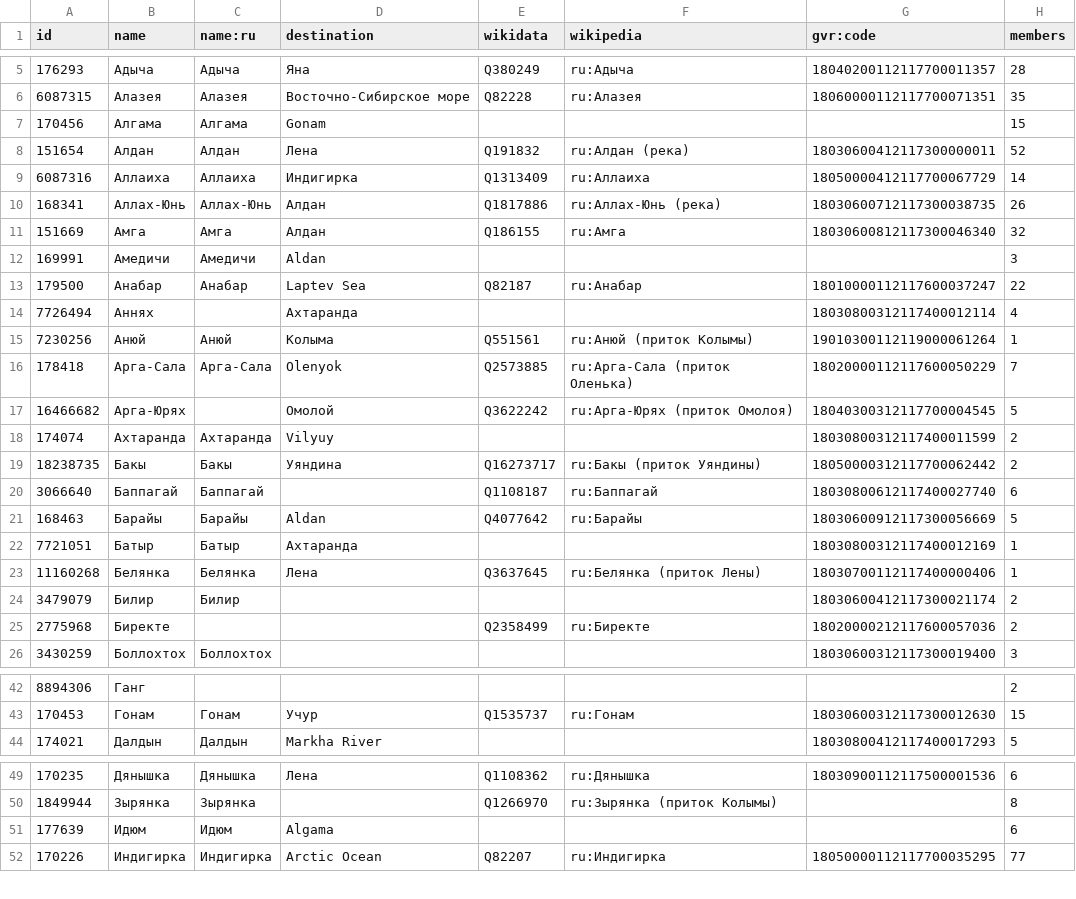
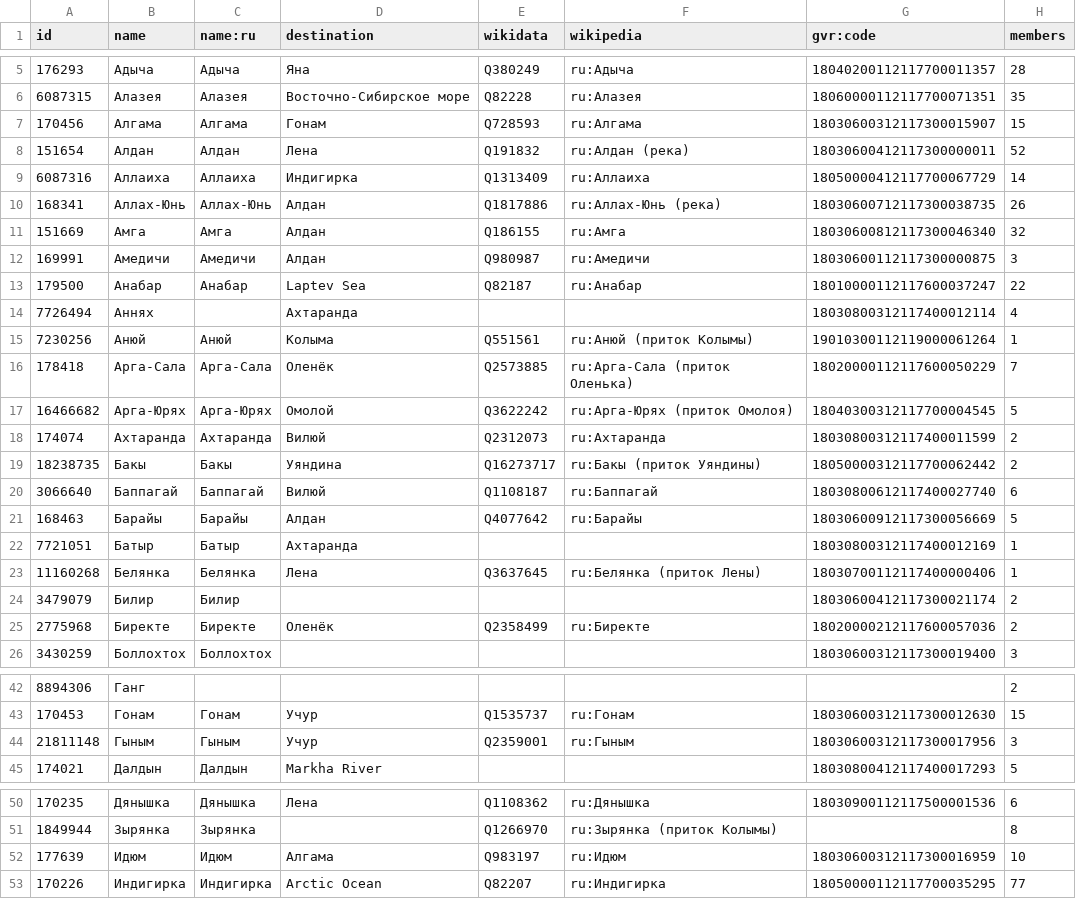
Before and after one commit to sikmir/osm-rivers, a CSV file: sah.csv, drawn as a sheet; only a part is shown, gaps mark what is left out; the diff covers the shown part only.

```diff
--- a/sah.csv
+++ b/sah.csv
@@ -6,3 +6,3 @@ id,name,name:ru,destination,wikidata,wikipedia,gvr:code,members
 6087315,"Алазея","Алазея","Восточно-Сибирское море","Q82228","ru:Алазея","18060000112117700071351",35
-170456,"Алгама","Алгама","Gonam",,,,15
+170456,"Алгама","Алгама","Гонам","Q728593","ru:Алгама","18030600312117300015907",15
 151654,"Алдан","Алдан","Лена","Q191832","ru:Алдан (река)","18030600412117300000011",52
@@ -11,3 +11,3 @@ id,name,name:ru,destination,wikidata,wikipedia,gvr:code,members
 151669,"Амга","Амга","Алдан","Q186155","ru:Амга","18030600812117300046340",32
-169991,"Амедичи","Амедичи","Aldan",,,,3
+169991,"Амедичи","Амедичи","Алдан","Q980987","ru:Амедичи","18030600112117300000875",3
 179500,"Анабар","Анабар","Laptev Sea","Q82187","ru:Анабар","18010000112117600037247",22
@@ -15,8 +15,8 @@ id,name,name:ru,destination,wikidata,wikipedia,gvr:code,members
 7230256,"Анюй","Анюй","Колыма","Q551561","ru:Анюй (приток Колымы)","19010300112119000061264",1
-178418,"Арга-Сала","Арга-Сала","Olenyok","Q2573885","ru:Арга-Сала (приток Оленька)","18020000112117600050229",7
-16466682,"Арга-Юрях",,"Омолой","Q3622242","ru:Арга-Юрях (приток Омолоя)","18040300312117700004545",5
-174074,"Ахтаранда","Ахтаранда","Vilyuy",,,"18030800312117400011599",2
+178418,"Арга-Сала","Арга-Сала","Оленёк","Q2573885","ru:Арга-Сала (приток Оленька)","18020000112117600050229",7
+16466682,"Арга-Юрях","Арга-Юрях","Омолой","Q3622242","ru:Арга-Юрях (приток Омолоя)","18040300312117700004545",5
+174074,"Ахтаранда","Ахтаранда","Вилюй","Q2312073","ru:Ахтаранда","18030800312117400011599",2
 18238735,"Бакы","Бакы","Уяндина","Q16273717","ru:Бакы (приток Уяндины)","18050000312117700062442",2
-3066640,"Баппагай","Баппагай",,"Q1108187","ru:Баппагай","18030800612117400027740",6
-168463,"Барайы","Барайы","Aldan","Q4077642","ru:Барайы","18030600912117300056669",5
+3066640,"Баппагай","Баппагай","Вилюй","Q1108187","ru:Баппагай","18030800612117400027740",6
+168463,"Барайы","Барайы","Алдан","Q4077642","ru:Барайы","18030600912117300056669",5
 7721051,"Батыр","Батыр","Ахтаранда",,,"18030800312117400012169",1
@@ -24,3 +24,3 @@ id,name,name:ru,destination,wikidata,wikipedia,gvr:code,members
 3479079,"Билир","Билир",,,,"18030600412117300021174",2
-2775968,"Биректе",,,"Q2358499","ru:Биректе","18020000212117600057036",2
+2775968,"Биректе","Биректе","Оленёк","Q2358499","ru:Биректе","18020000212117600057036",2
 3430259,"Боллохтох","Боллохтох",,,,"18030600312117300019400",3
@@ -43,2 +43,3 @@ id,name,name:ru,destination,wikidata,wikipedia,gvr:code,members
 170453,"Гонам","Гонам","Учур","Q1535737","ru:Гонам","18030600312117300012630",15
+21811148,"Гыным","Гыным","Учур","Q2359001","ru:Гыным","18030600312117300017956",3
 174021,"Далдын","Далдын","Markha River",,,"18030800412117400017293",5
@@ -50,3 +51,3 @@ id,name,name:ru,destination,wikidata,wikipedia,gvr:code,members
 1849944,"Зырянка","Зырянка",,"Q1266970","ru:Зырянка (приток Колымы)",,8
-177639,"Идюм","Идюм","Algama",,,,6
+177639,"Идюм","Идюм","Алгама","Q983197","ru:Идюм","18030600312117300016959",10
 170226,"Индигирка","Индигирка","Arctic Ocean","Q82207","ru:Индигирка","18050000112117700035295",77
```
Also changed, not shown: 24 edited cells elsewhere in this file, kar.csv, khm.csv, 54 other files.
